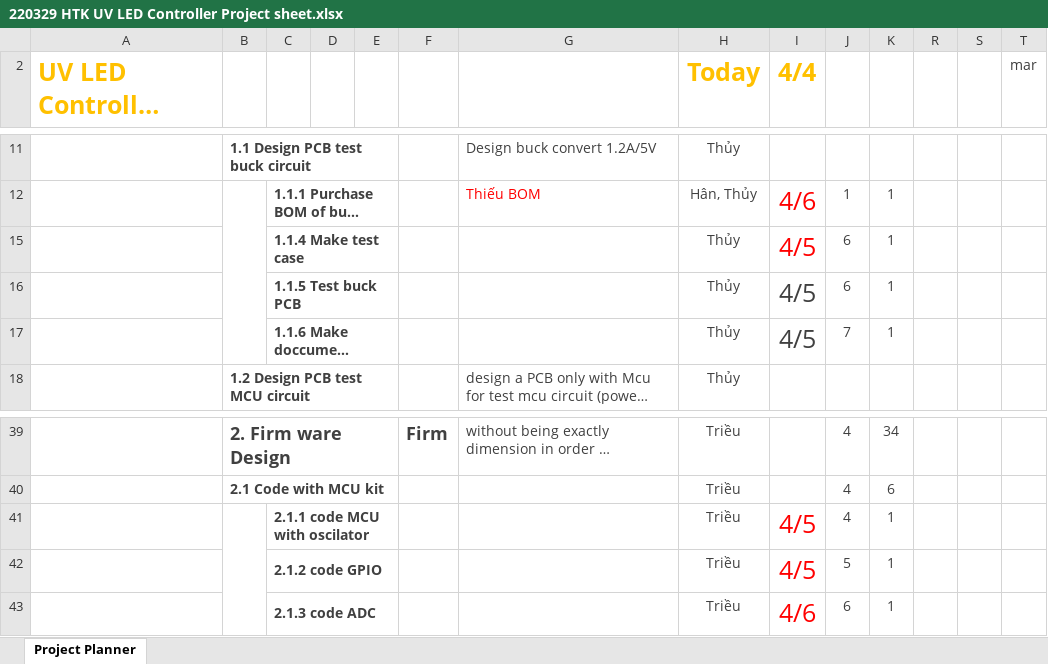
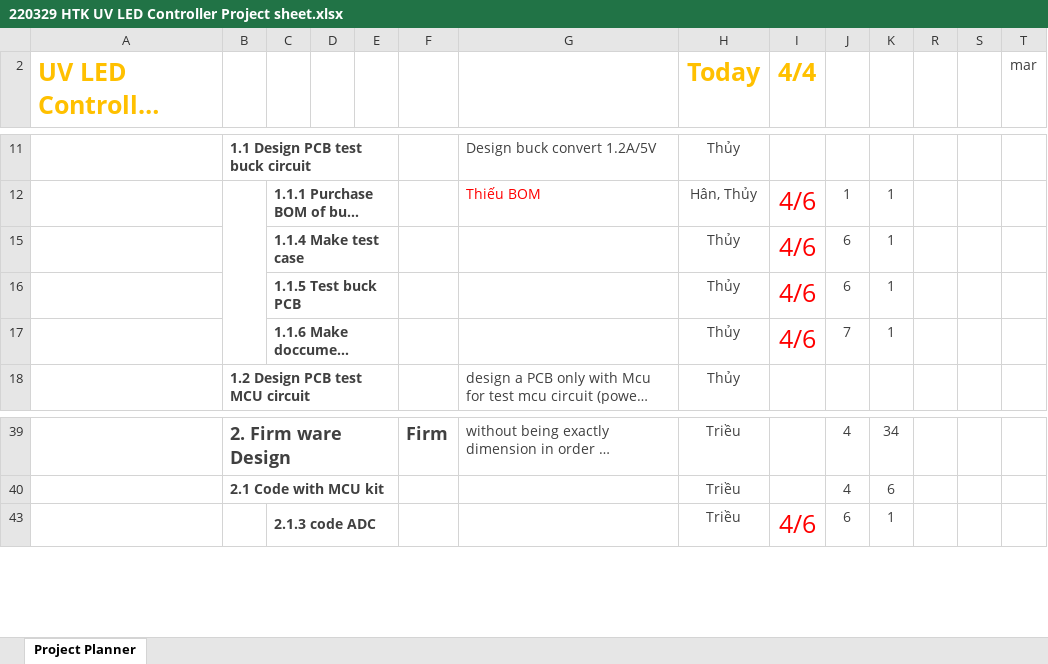
Before and after one commit to HTKRD/LED_UV_PLAN, an Excel workbook: 220329 HTK UV LED Controller Project sheet.xlsx, sheet Project Planner, drawn as a sheet; only a part is shown, gaps mark what is left out; long unchanged cells end in …; values as stored, in another font and other column widths than the file's, no borders; conditional formats not drawn; rows hold the shown columns only; the diff names each change by its address in the sheet, - before the commit and + after, or states it on an @@ line.

Commit message:
4/4/22 update lan 2

```diff
--- a/220329 HTK UV LED Controller Project sheet.xlsx (sheet Project Planner)
+++ b/220329 HTK UV LED Controller Project sheet.xlsx (sheet Project Planner)
-I15:I17 (4/4): 4/5
+I15:I17 (4/4): 4/6
-I16:I17 text colour: #404040
+I16:I17 text colour: #FF0000
-row 41:  |  | 2.1.1 code MCU with oscilator |  |  |  |  | Triều | 4/5 | 4 | 1
-row 42:  |  | 2.1.2 code GPIO |  |  |  |  | Triều | 4/5 | 5 | 1
```
Also changed, not shown: hidden cells.
